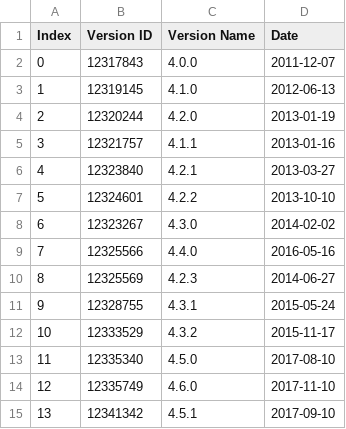
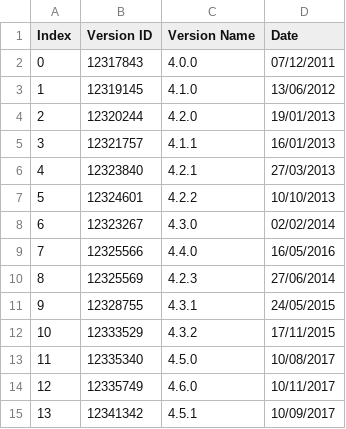
Before and after one commit to Simone-Staccone/ISW2_software_metrics, a CSV file: src/main/data/bookkeeper/BOOKKEEPERVersions.csv, drawn as a sheet.

```diff
--- a/src/main/data/bookkeeper/BOOKKEEPERVersions.csv
+++ b/src/main/data/bookkeeper/BOOKKEEPERVersions.csv
@@ -1,15 +1,15 @@
 Index;Version ID;Version Name;Date
-0;12317843;4.0.0;2011-12-07
-1;12319145;4.1.0;2012-06-13
-2;12320244;4.2.0;2013-01-19
-3;12321757;4.1.1;2013-01-16
-4;12323840;4.2.1;2013-03-27
-5;12324601;4.2.2;2013-10-10
-6;12323267;4.3.0;2014-02-02
-7;12325566;4.4.0;2016-05-16
-8;12325569;4.2.3;2014-06-27
-9;12328755;4.3.1;2015-05-24
-10;12333529;4.3.2;2015-11-17
-11;12335340;4.5.0;2017-08-10
-12;12335749;4.6.0;2017-11-10
-13;12341342;4.5.1;2017-09-10
+0;12317843;4.0.0;07/12/2011
+1;12319145;4.1.0;13/06/2012
+2;12320244;4.2.0;19/01/2013
+3;12321757;4.1.1;16/01/2013
+4;12323840;4.2.1;27/03/2013
+5;12324601;4.2.2;10/10/2013
+6;12323267;4.3.0;02/02/2014
+7;12325566;4.4.0;16/05/2016
+8;12325569;4.2.3;27/06/2014
+9;12328755;4.3.1;24/05/2015
+10;12333529;4.3.2;17/11/2015
+11;12335340;4.5.0;10/08/2017
+12;12335749;4.6.0;10/11/2017
+13;12341342;4.5.1;10/09/2017
```
Also changed, not shown: 24 other files.
